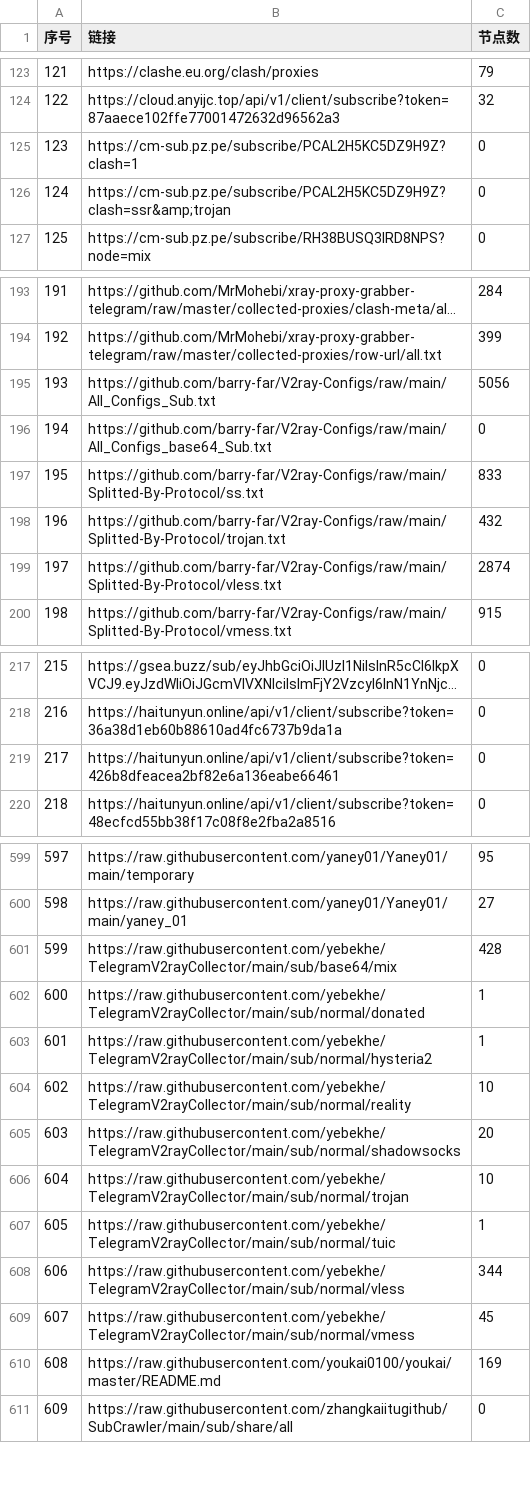
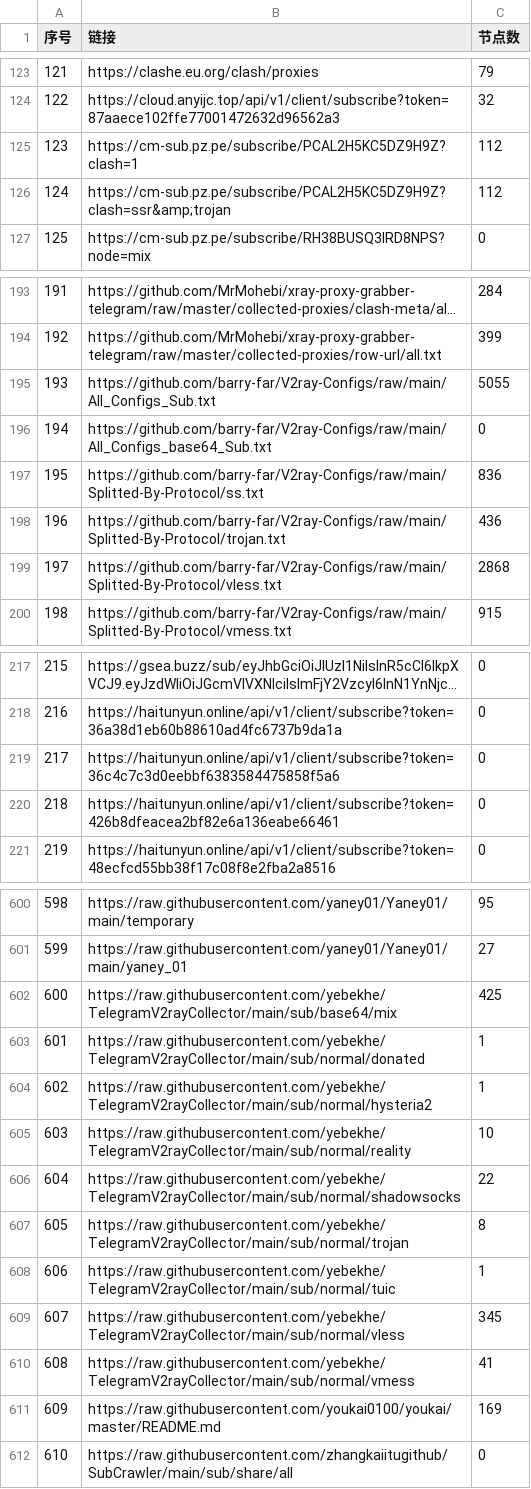
Before and after one commit to GameAutoScript/NiceVPN, a CSV file: utils/merge/list_result.csv, drawn as a sheet; only a part is shown, gaps mark what is left out; long unchanged cells end in …; addresses are those after the commit; the diff covers the shown part only; the diff names each change by its address in the sheet, - before the commit and + after, or states it on an @@ line.

```diff
--- a/utils/merge/list_result.csv
+++ b/utils/merge/list_result.csv
-C125:C126 (节点数): 0
+C125:C126 (节点数): 112
-C195 (节点数): 5056
+C195 (节点数): 5055
-C197 (节点数): 833
+C197 (节点数): 836
-C198 (节点数): 432
+C198 (节点数): 436
-C199 (节点数): 2874
+C199 (节点数): 2868
+row 219: 217 | https://haitunyun.online/api/v1/client/subscribe?token=36c4c7c3d0eebbf6383584475858f5a6 | 0
@@ column A (序号) renumbered between rows 220 and 793 @@
-C602 (节点数): 428
+C602 (节点数): 425
-C606 (节点数): 20
+C606 (节点数): 22
-C607 (节点数): 10
+C607 (节点数): 8
-C609 (节点数): 344
+C609 (节点数): 345
-C610 (节点数): 45
+C610 (节点数): 41
```
Also changed, not shown: 31 edited cells elsewhere in this file, 13 other files.
